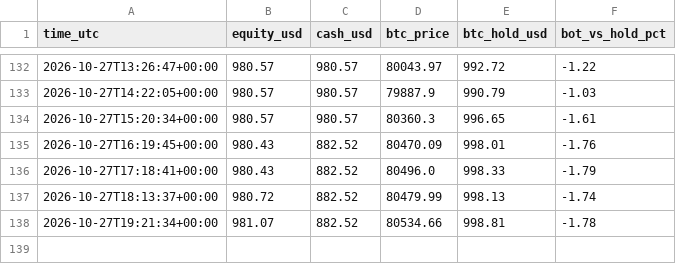
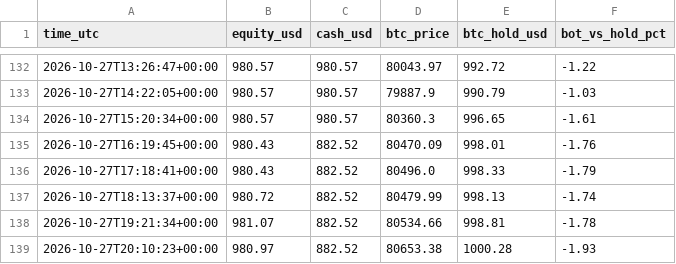
Before and after one commit to byw4dm22yg-a11y/-bot-dashboard, a CSV file: data/fast_equity.csv, drawn as a sheet; only a part is shown, gaps mark what is left out.

Commit message:
update data/fast_equity.csv

```diff
--- a/data/fast_equity.csv
+++ b/data/fast_equity.csv
@@ -138 +138,2 @@ time_utc,equity_usd,cash_usd,btc_price,btc_hold_usd,bot_vs_hold_pct
 2026-10-27T19:21:34+00:00,981.07,882.52,80534.66,998.81,-1.78
+2026-10-27T20:10:23+00:00,980.97,882.52,80653.38,1000.28,-1.93
```
